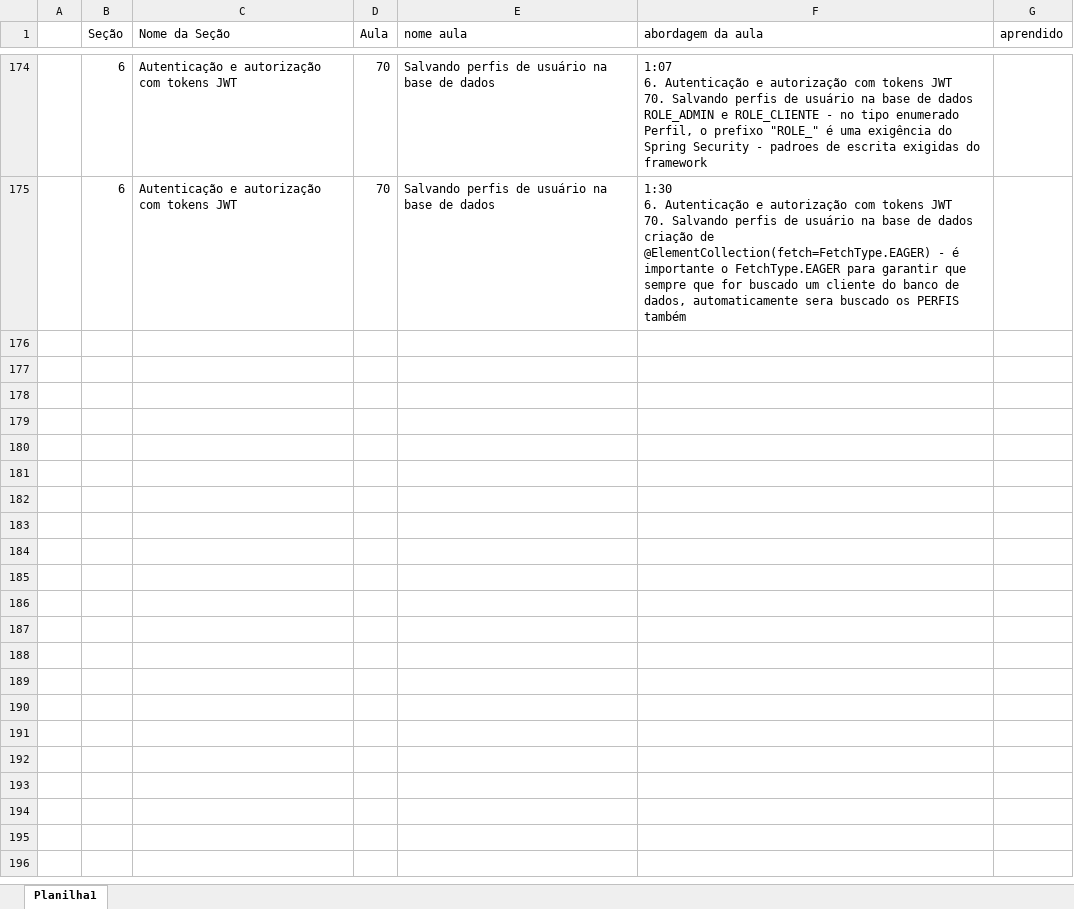
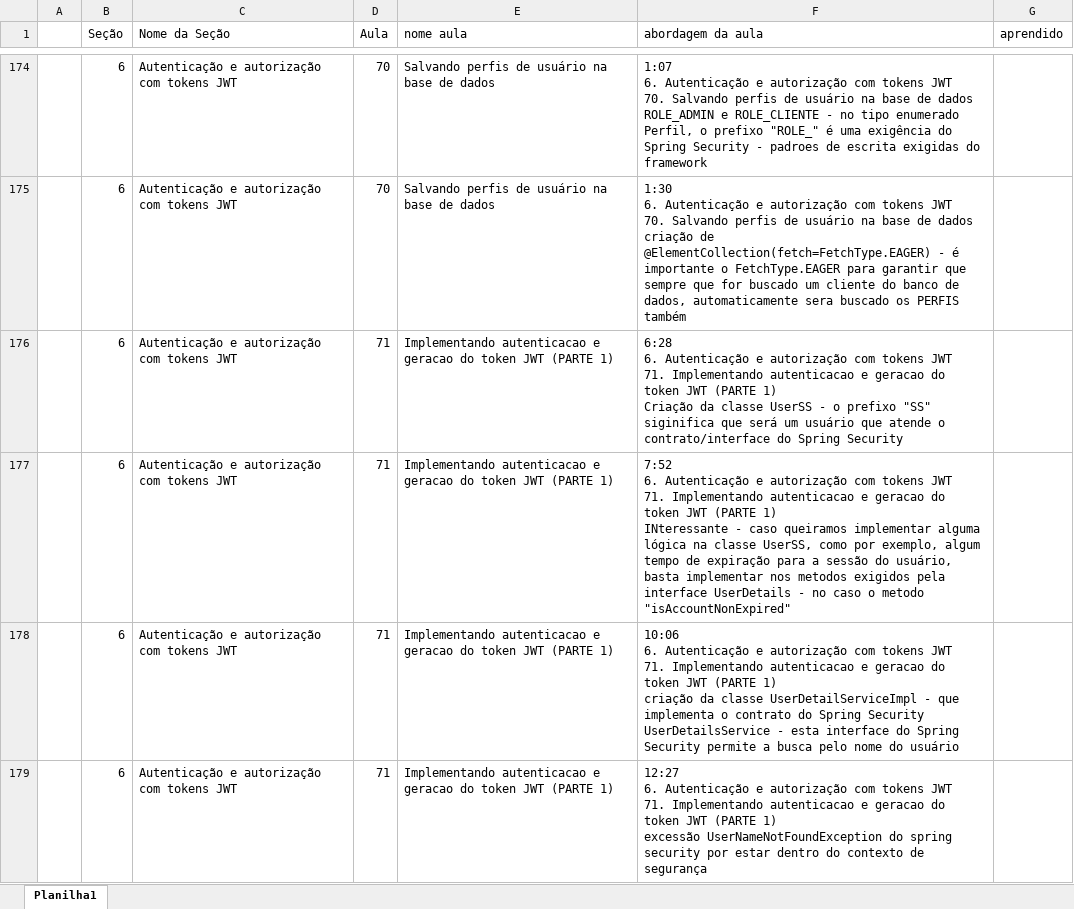
Before and after one commit to emerson-roots/spring-boot-ionic-backend, an Excel workbook: anotacoes.xlsx, sheet Planilha1, drawn as a sheet; only a part is shown, gaps mark what is left out; values as stored, in another font and other column widths than the file's, no borders; table styles not drawn; ↵ is a line break in a cell; the diff covers the shown part only; the diff names each change by its address in the sheet, - before the commit and + after, or states it on an @@ line.

Commit message:
Implementando autenticacao e geracao do token JWT

```diff
--- a/anotacoes.xlsx (sheet Planilha1)
+++ b/anotacoes.xlsx (sheet Planilha1)
+row 176:  | 6 | Autenticação e autorização com tokens JWT | 71 | Implementando autenticacao e geracao do token JWT (PARTE 1) | 6:28 ↵ 6. Autenticação e autorização com tokens JWT ↵ 71. Implementando autenticacao e geracao do token JWT (PARTE 1) ↵ Criação da classe UserSS - o prefixo "SS" siginifica que será um usuário que atende o contrato/interface do Spring Security
+row 177:  | 6 | Autenticação e autorização com tokens JWT | 71 | Implementando autenticacao e geracao do token JWT (PARTE 1) | 7:52 ↵ 6. Autenticação e autorização com tokens JWT ↵ 71. Implementando autenticacao e geracao do token JWT (PARTE 1) ↵ INteressante - caso queiramos implementar alguma lógica na classe UserSS, como por exemplo, algum tempo de expiração para a sessão do usuário, basta implementar nos metodos exigidos pela interface UserDetails - no caso o metodo "isAccountNonExpired"
+row 178:  | 6 | Autenticação e autorização com tokens JWT | 71 | Implementando autenticacao e geracao do token JWT (PARTE 1) | 10:06 ↵ 6. Autenticação e autorização com tokens JWT ↵ 71. Implementando autenticacao e geracao do token JWT (PARTE 1) ↵ criação da classe UserDetailServiceImpl - que implementa o contrato do Spring Security UserDetailsService - esta interface do Spring Security permite a busca pelo nome do usuário
+row 179:  | 6 | Autenticação e autorização com tokens JWT | 71 | Implementando autenticacao e geracao do token JWT (PARTE 1) | 12:27 ↵ 6. Autenticação e autorização com tokens JWT ↵ 71. Implementando autenticacao e geracao do token JWT (PARTE 1) ↵ excessão UserNameNotFoundException do spring security por estar dentro do contexto de segurança
```
Also changed, not shown: 9 added rows elsewhere in this sheet, 7 other files.
